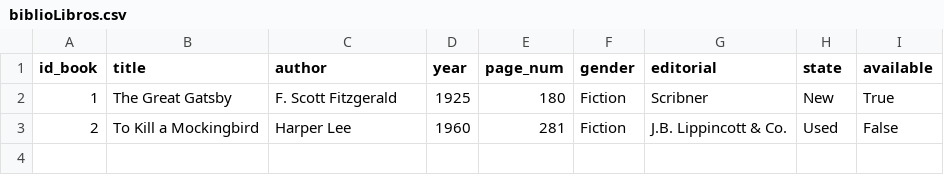
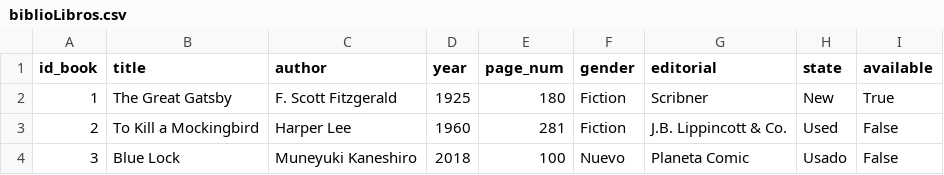
Before and after one commit to IAYBD/ProjectLibrary, a CSV file: data/biblioLibros.csv, drawn as a sheet; the diff names each change by its address in the sheet, - before the commit and + after, or states it on an @@ line.

Commit message:
More data added

```diff
--- a/data/biblioLibros.csv
+++ b/data/biblioLibros.csv
+row 4: 3 | Blue Lock | Muneyuki Kaneshiro | 2018 | 100 | Nuevo | Planeta Comic | Usado | False
```
